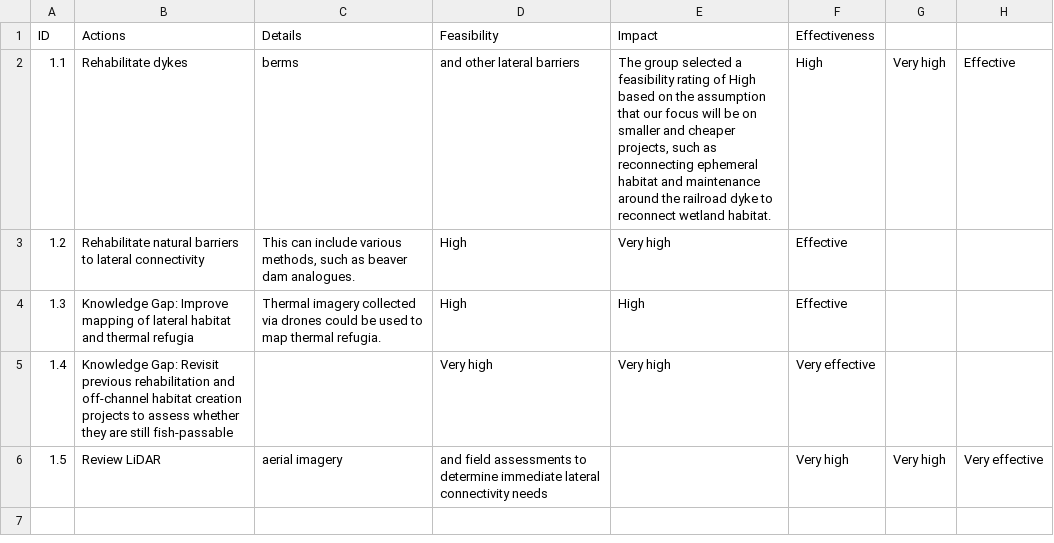
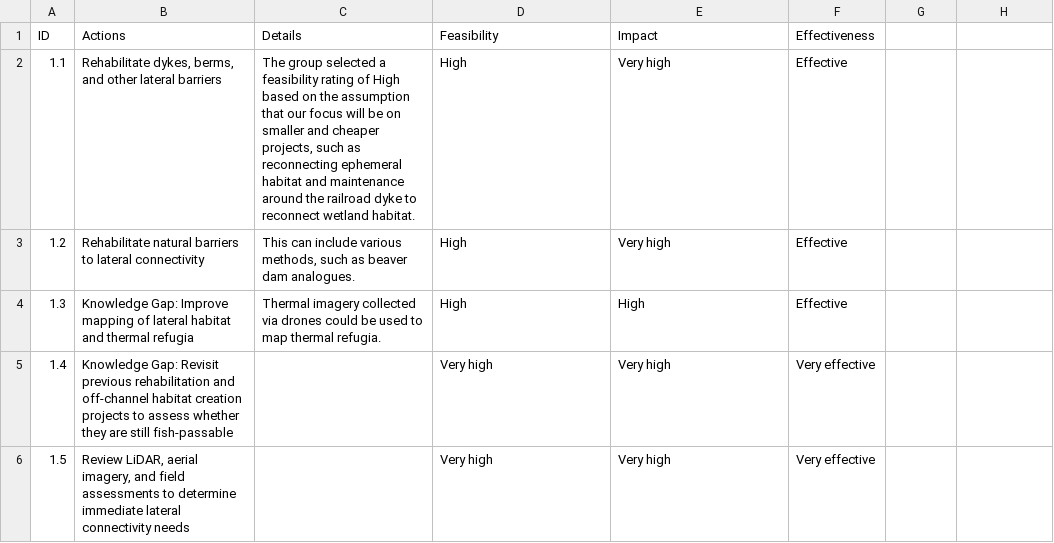
Before and after one commit to Canadian-Wildlife-Federation/lower-nicola-wcrp, a CSV file: content/data/table15.csv, drawn as a sheet.

```diff
--- a/content/data/table15.csv
+++ b/content/data/table15.csv
@@ -1,3 +1,3 @@
 ID,Actions,Details,Feasibility,Impact,Effectiveness
-1.1,Rehabilitate dykes, berms, and other lateral barriers,"The group selected a feasibility rating of High based on the assumption that our focus will be on smaller and cheaper projects, such as reconnecting ephemeral habitat and maintenance around the railroad dyke to reconnect wetland habitat.",High,Very high,Effective
+1.1,"Rehabilitate dykes, berms, and other lateral barriers", "The group selected a feasibility rating of High based on the assumption that our focus will be on smaller and cheaper projects, such as reconnecting ephemeral habitat and maintenance around the railroad dyke to reconnect wetland habitat.",High,Very high,Effective
 1.2,Rehabilitate natural barriers to lateral connectivity,"This can include various methods, such as beaver dam analogues.",High,Very high,Effective
@@ -5,2 +5,2 @@ ID,Actions,Details,Feasibility,Impact,Effectiveness
 1.4,Knowledge Gap: Revisit previous rehabilitation and off-channel habitat creation projects to assess whether they are still fish-passable,"",Very high,Very high,Very effective
-1.5,Review LiDAR, aerial imagery, and field assessments to determine immediate lateral connectivity needs,"",Very high,Very high,Very effective
+1.5,"Review LiDAR, aerial imagery, and field assessments to determine immediate lateral connectivity needs","",Very high,Very high,Very effective
```
Also changed, not shown: content/data/table13.csv, 21 other files.
